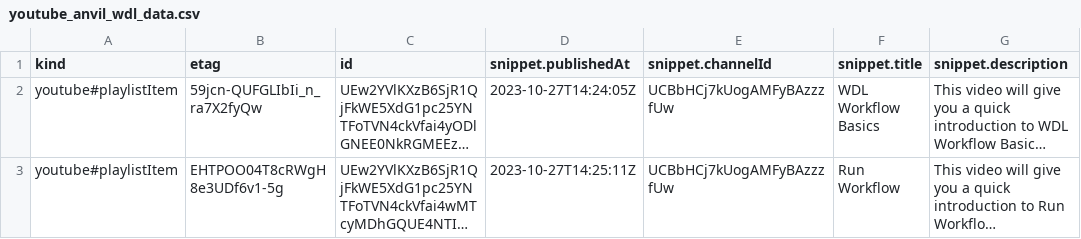
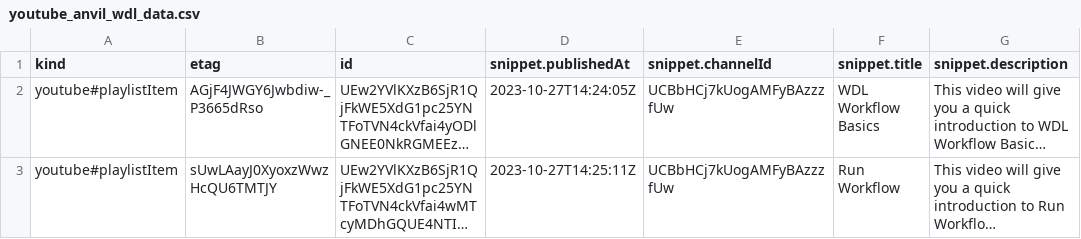
Before and after one commit to fhdsl/AnVIL_Collection, a CSV file: resources/youtube_anvil_wdl_data.csv, drawn as a sheet; only a part is shown; long unchanged cells end in …; the diff names each change by its address in the sheet, - before the commit and + after, or states it on an @@ line.

```diff
--- a/resources/youtube_anvil_wdl_data.csv
+++ b/resources/youtube_anvil_wdl_data.csv
-B2 (etag): 59jcn-QUFGLIbIi_n_ra7X2fyQw
+B2 (etag): AGjF4JWGY6Jwbdiw-_P3665dRso
-B3 (etag): EHTPOO04T8cRWgH8e3UDf6v1-5g
+B3 (etag): sUwLAayJ0XyoxzWwzHcQU6TMTJY
```
Also changed, not shown: resources/collection.tsv, resources/youtube_demos_data.csv, 5 other files.
